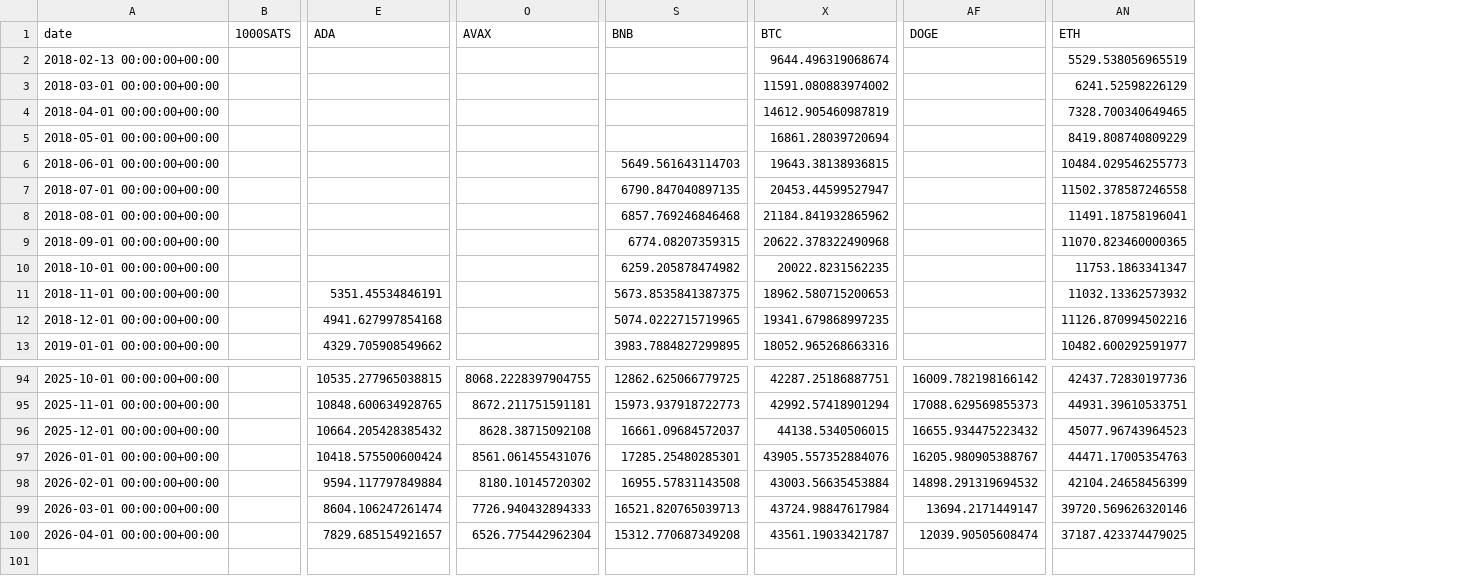
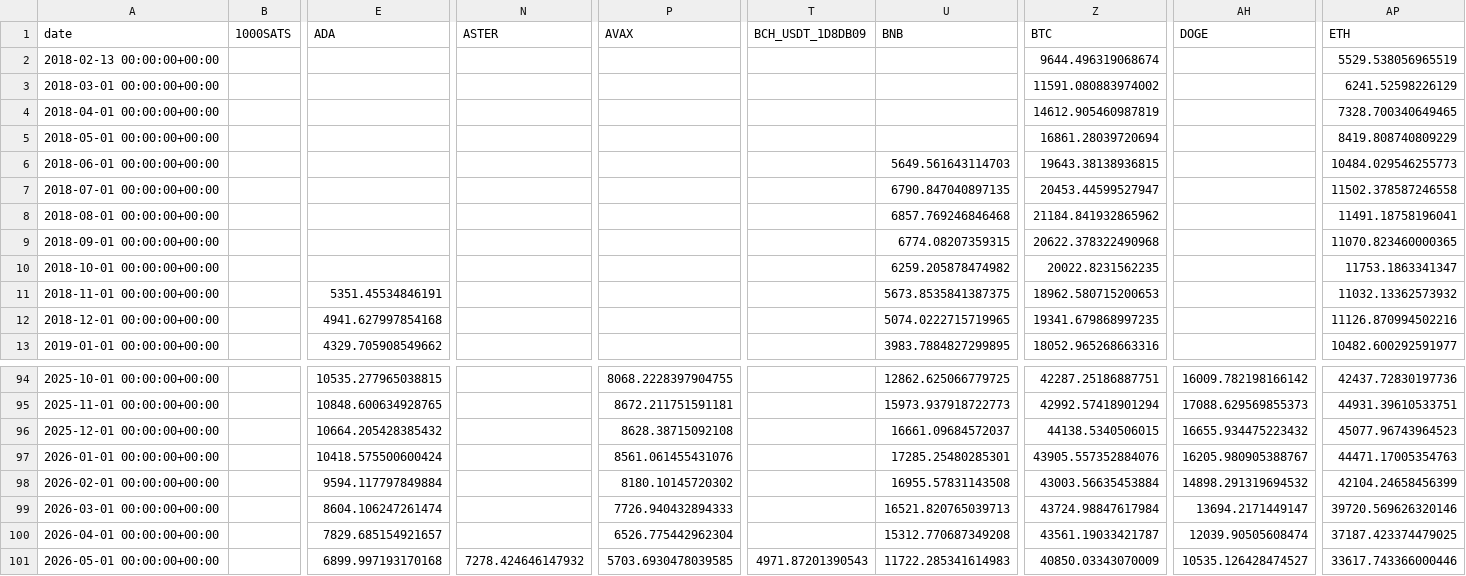
Before and after one commit to fxstr/trend-following-crypto, a CSV file: src/index_weights.csv, drawn as a sheet; only a part is shown, gaps mark what is left out; rows hold the shown columns only; the diff names each change by its address in the sheet, - before the commit and + after, or states it on an @@ line.

```diff
--- a/src/index_weights.csv
+++ b/src/index_weights.csv
+column N (ASTER), empty
+column T (BCH_USDT_1D8DB09), empty
+row 101: 2026-05-01 00:00:00+00:00 |  | 6899.997193170168 | 7278.424646147932 | 5703.6930478039585 | 4971.87201390543 | 11722.285341614983 | 40850.03343070009 | 10535.126428474527 | 33617.743366000446
```
Also changed, not shown: src/index.csv, src/weights.csv.
